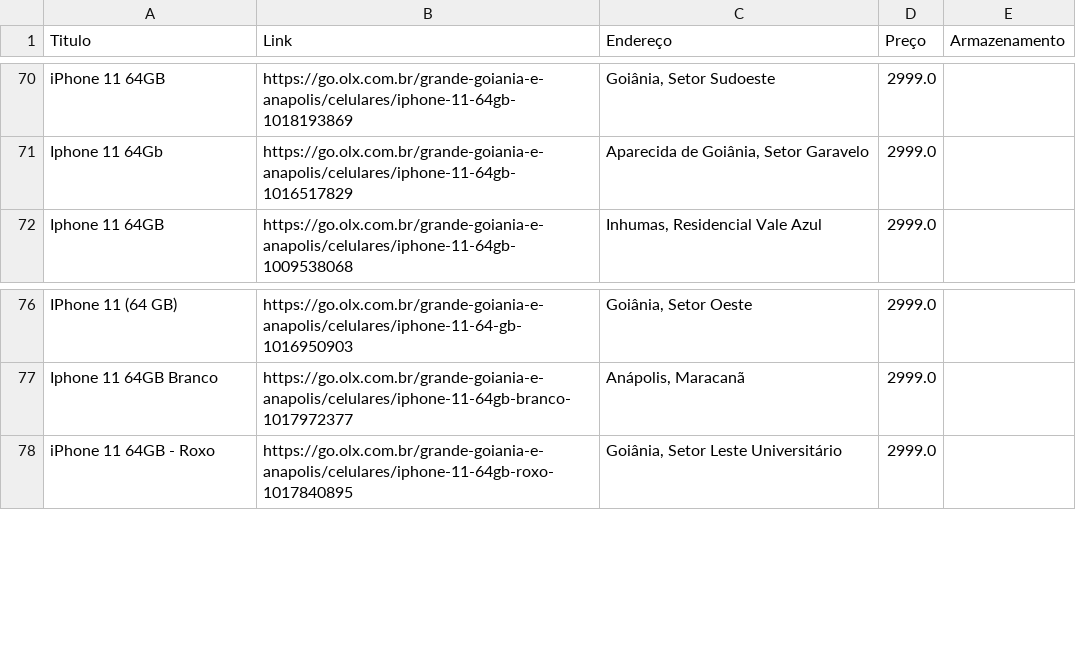
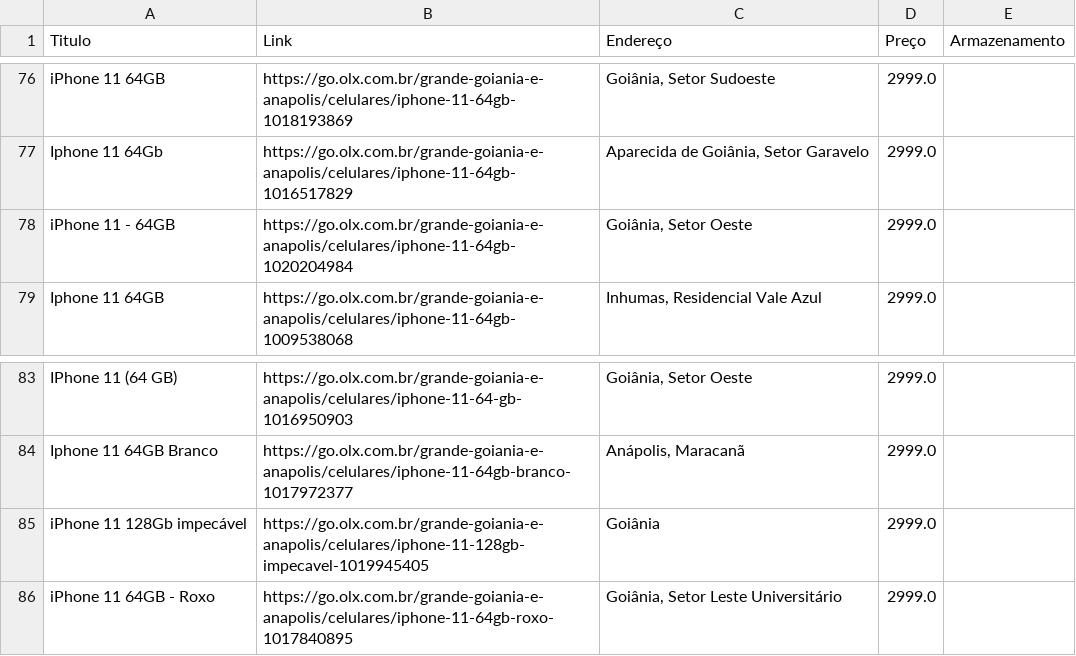
Before and after one commit to Mauricio503/ScrapeOLX, a CSV file: backEnd/products.csv, drawn as a sheet; only a part is shown, gaps mark what is left out; the diff covers the shown part only.

```diff
--- a/backEnd/products.csv
+++ b/backEnd/products.csv
@@ -71,2 +77,3 @@ iPhone 11 64GB ,https://go.olx.com.br/grande-goiania-e-anapolis/celulares/iphone
 Iphone 11 64Gb ,https://go.olx.com.br/grande-goiania-e-anapolis/celulares/iphone-11-64gb-1016517829,"Aparecida de Goiânia, Setor Garavelo",2999.0,
+iPhone 11 - 64GB ,https://go.olx.com.br/grande-goiania-e-anapolis/celulares/iphone-11-64gb-1020204984,"Goiânia, Setor Oeste",2999.0,
 Iphone 11 64GB,https://go.olx.com.br/grande-goiania-e-anapolis/celulares/iphone-11-64gb-1009538068,"Inhumas, Residencial Vale Azul",2999.0,
@@ -77,2 +84,3 @@ IPhone 11 (64 GB),https://go.olx.com.br/grande-goiania-e-anapolis/celulares/ipho
 Iphone 11 64GB Branco,https://go.olx.com.br/grande-goiania-e-anapolis/celulares/iphone-11-64gb-branco-1017972377,"Anápolis, Maracanã",2999.0,
+iPhone  11 128Gb impecável ,https://go.olx.com.br/grande-goiania-e-anapolis/celulares/iphone-11-128gb-impecavel-1019945405,Goiânia,2999.0,
 iPhone 11 64GB - Roxo,https://go.olx.com.br/grande-goiania-e-anapolis/celulares/iphone-11-64gb-roxo-1017840895,"Goiânia, Setor Leste Universitário",2999.0,
```
Also changed, not shown: 11 added rows, 13 removed rows, 37 moved rows and 19 edited cells elsewhere in this file, 31 other files.
